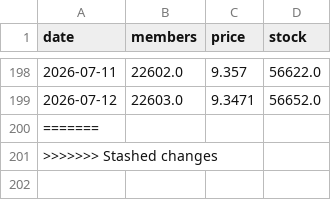
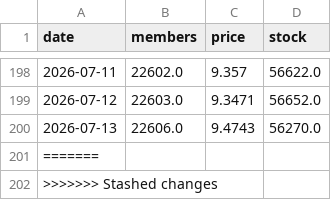
Before and after one commit to nao70chliholic/oridhi_dailicounter, a CSV file: stats.csv, drawn as a sheet; only a part is shown, gaps mark what is left out.

```diff
--- a/stats.csv
+++ b/stats.csv
@@ -199,2 +199,3 @@ date,members,price,stock
 2026-07-12,22603.0,9.3471,56652.0
+2026-07-13,22606.0,9.4743,56270.0
 =======,,,
```
